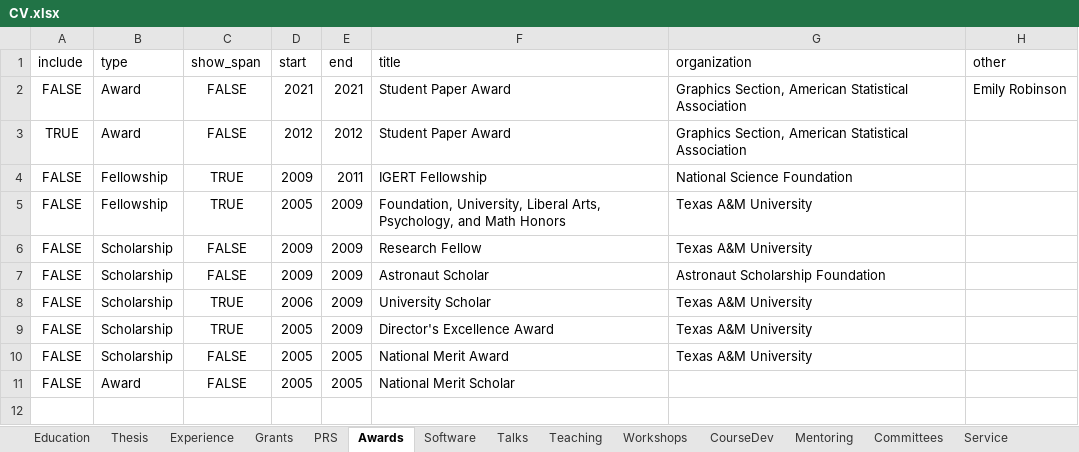
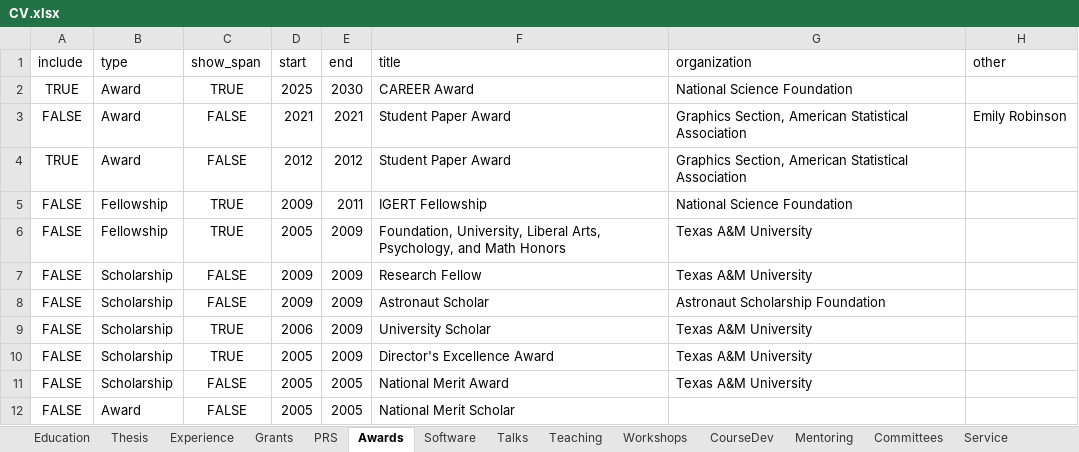
Before and after one commit to srvanderplas/cv-data, an Excel workbook: CV.xlsx, sheet Awards, drawn as a sheet; values as stored, in another font and other column widths than the file's, no borders; the diff names each change by its address in the sheet, - before the commit and + after, or states it on an @@ line.

Commit message:
Add NSF career award to awards

```diff
--- a/CV.xlsx (sheet Awards)
+++ b/CV.xlsx (sheet Awards)
+row 2: TRUE | Award | TRUE | 2025 | 2030 | CAREER Award | National Science Foundation
```
